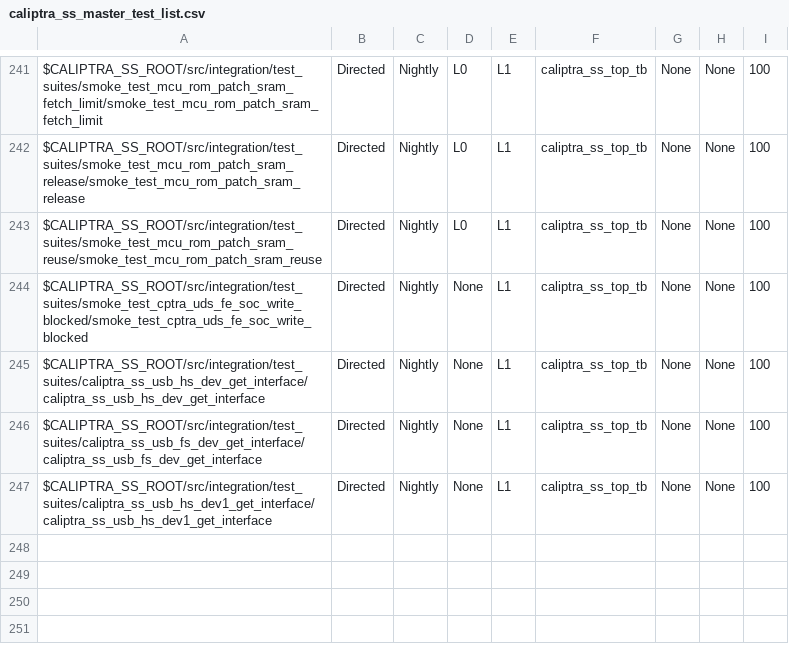
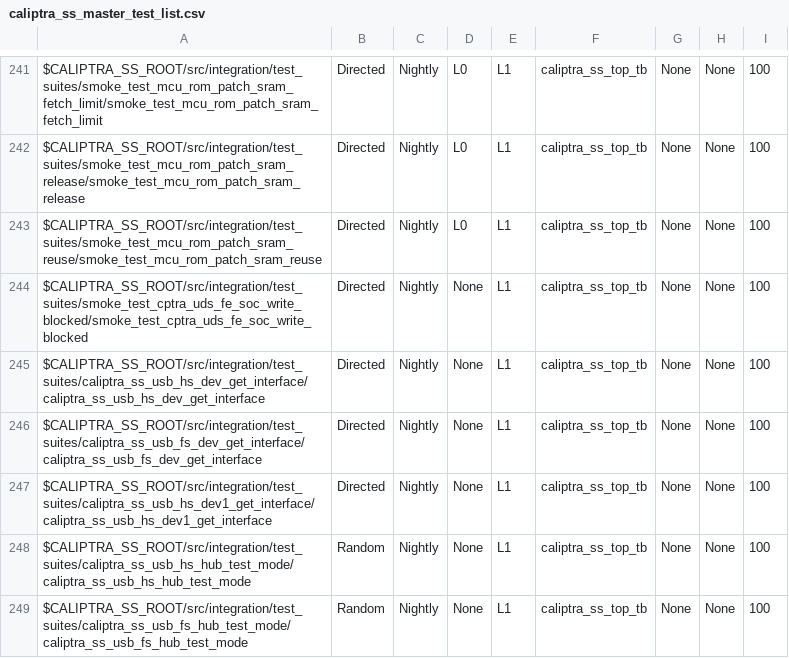
Before and after one commit to chipsalliance/caliptra-ss, a CSV file: src/integration/stimulus/testsuites/caliptra_ss_master_test_list.csv, drawn as a sheet; only a part is shown, gaps mark what is left out; the diff names each change by its address in the sheet, - before the commit and + after, or states it on an @@ line.

Commit message:
add test mode test cases

```diff
--- a/src/integration/stimulus/testsuites/caliptra_ss_master_test_list.csv
+++ b/src/integration/stimulus/testsuites/caliptra_ss_master_test_list.csv
+row 248: $CALIPTRA_SS_ROOT/src/integration/test_suites/caliptra_ss_usb_hs_hub_test_mode/caliptra_ss_usb_hs_hub_test_mode | Random | Nightly | None | L1 | caliptra_ss_top_tb | None | None | 100
+row 249: $CALIPTRA_SS_ROOT/src/integration/test_suites/caliptra_ss_usb_fs_hub_test_mode/caliptra_ss_usb_fs_hub_test_mode | Random | Nightly | None | L1 | caliptra_ss_top_tb | None | None | 100
```
Also changed, not shown: 18 other files.
